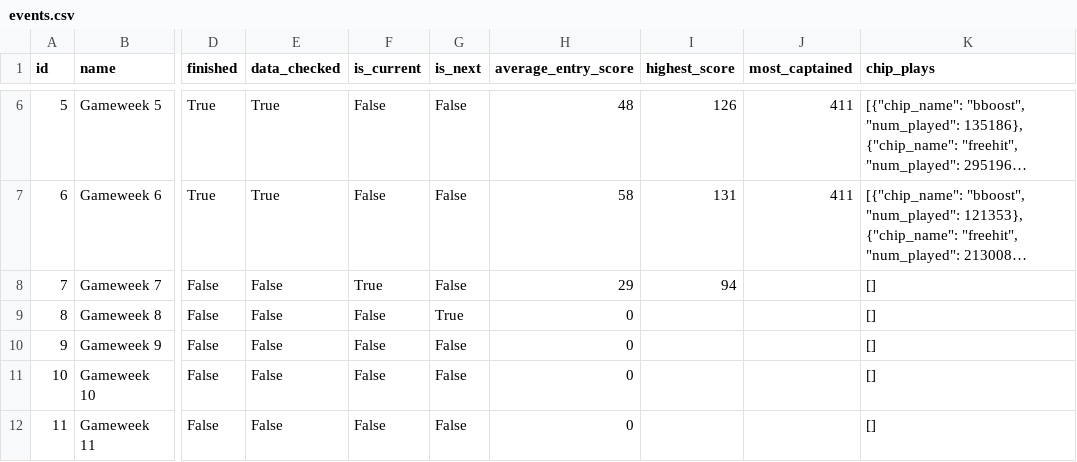
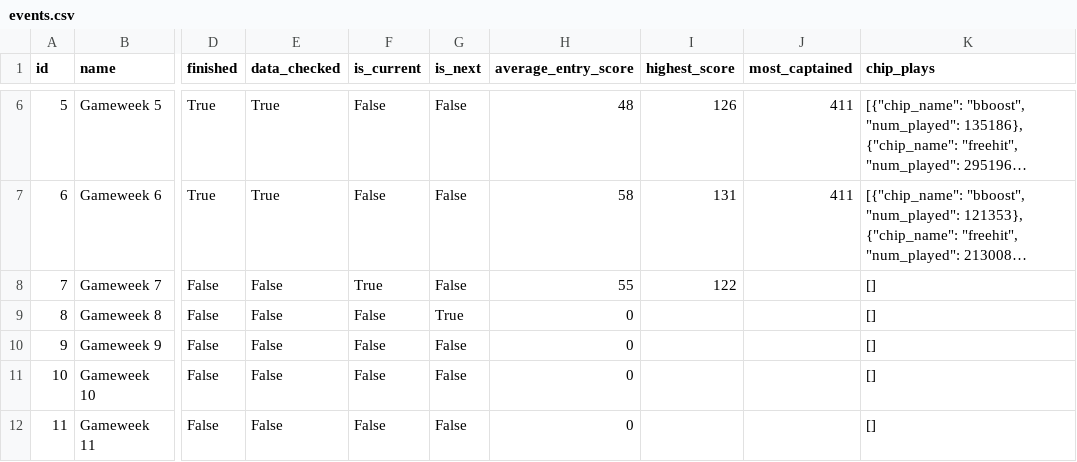
Before and after one commit to steinim/fpl-data, a CSV file: data/events.csv, drawn as a sheet; only a part is shown, gaps mark what is left out; long unchanged cells end in …; the diff names each change by its address in the sheet, - before the commit and + after, or states it on an @@ line.

```diff
--- a/data/events.csv
+++ b/data/events.csv
-H8 (average_entry_score): 29
+H8 (average_entry_score): 55
-I8 (highest_score): 94
+I8 (highest_score): 122
```
Also changed, not shown: data/entry/history.csv, data/entry/picks/gw7.csv, 10 other files.
